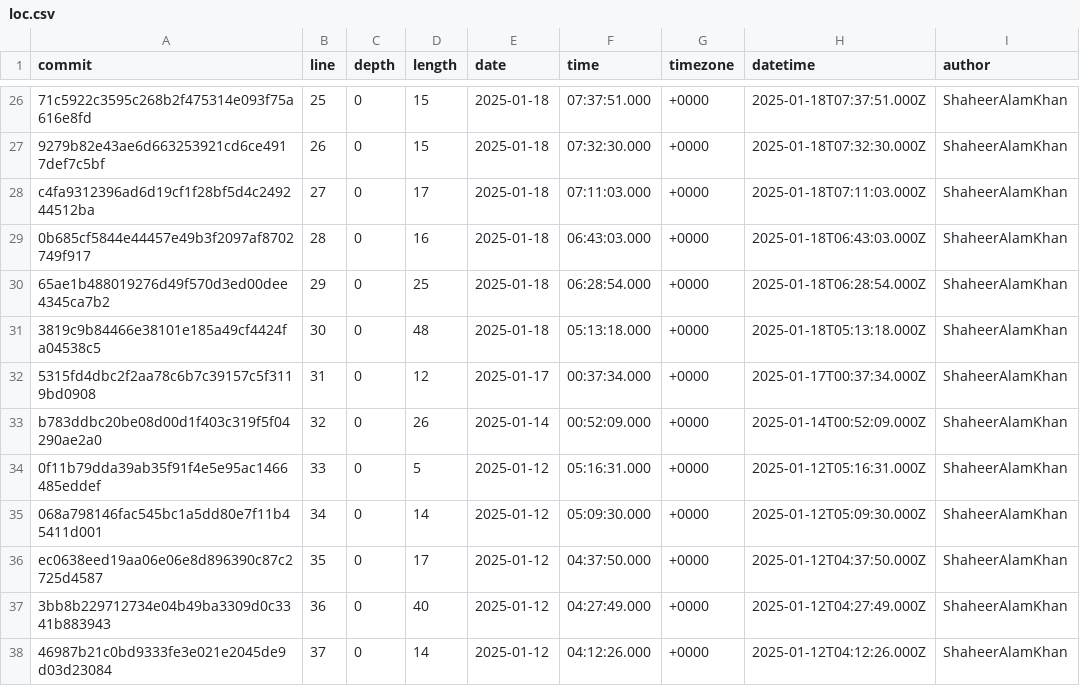
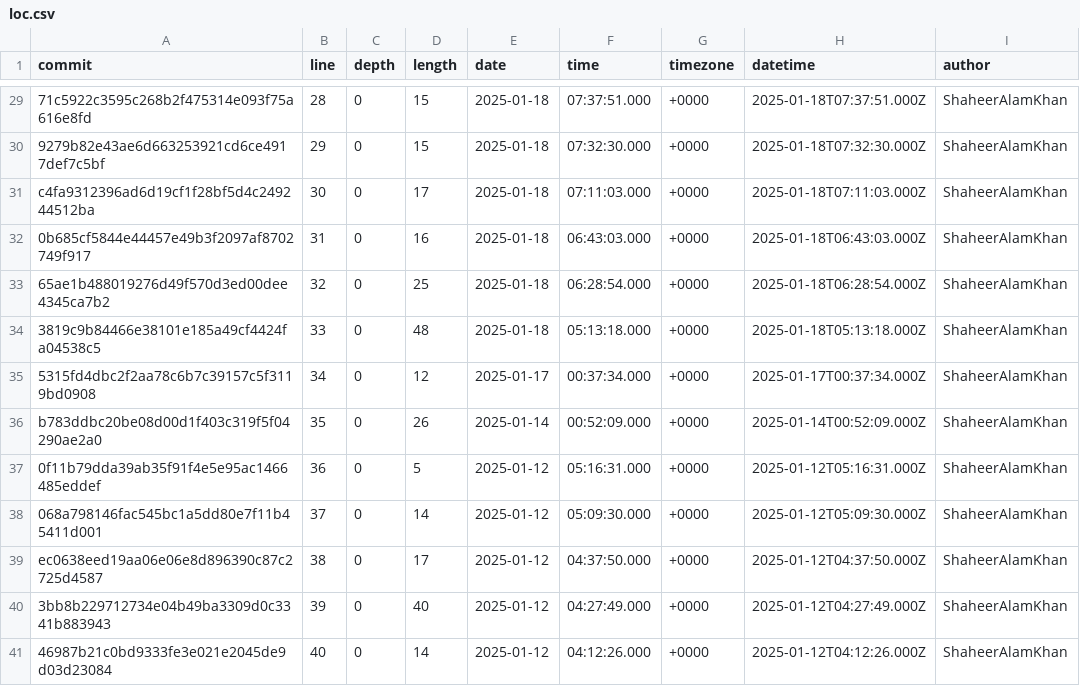
Before and after one commit to ShaheerAlamKhan/portfolio, a CSV file: meta/loc.csv, drawn as a sheet; only a part is shown, gaps mark what is left out; the diff covers the shown part only.

```diff
--- a/meta/loc.csv
+++ b/meta/loc.csv
@@ -26,13 +29,13 @@ commit,line,depth,length,date,time,timezone,datetime,author
-"71c5922c3595c268b2f475314e093f75a616e8fd",25,0,15,2025-01-18,07:37:51.000,+0000,2025-01-18T07:37:51.000Z,"ShaheerAlamKhan"
-"9279b82e43ae6d663253921cd6ce4917def7c5bf",26,0,15,2025-01-18,07:32:30.000,+0000,2025-01-18T07:32:30.000Z,"ShaheerAlamKhan"
-"c4fa9312396ad6d19cf1f28bf5d4c249244512ba",27,0,17,2025-01-18,07:11:03.000,+0000,2025-01-18T07:11:03.000Z,"ShaheerAlamKhan"
-"0b685cf5844e44457e49b3f2097af8702749f917",28,0,16,2025-01-18,06:43:03.000,+0000,2025-01-18T06:43:03.000Z,"ShaheerAlamKhan"
-"65ae1b488019276d49f570d3ed00dee4345ca7b2",29,0,25,2025-01-18,06:28:54.000,+0000,2025-01-18T06:28:54.000Z,"ShaheerAlamKhan"
-"3819c9b84466e38101e185a49cf4424fa04538c5",30,0,48,2025-01-18,05:13:18.000,+0000,2025-01-18T05:13:18.000Z,"ShaheerAlamKhan"
-"5315fd4dbc2f2aa78c6b7c39157c5f3119bd0908",31,0,12,2025-01-17,00:37:34.000,+0000,2025-01-17T00:37:34.000Z,"ShaheerAlamKhan"
-"b783ddbc20be08d00d1f403c319f5f04290ae2a0",32,0,26,2025-01-14,00:52:09.000,+0000,2025-01-14T00:52:09.000Z,"ShaheerAlamKhan"
-"0f11b79dda39ab35f91f4e5e95ac1466485eddef",33,0,5,2025-01-12,05:16:31.000,+0000,2025-01-12T05:16:31.000Z,"ShaheerAlamKhan"
-"068a798146fac545bc1a5dd80e7f11b45411d001",34,0,14,2025-01-12,05:09:30.000,+0000,2025-01-12T05:09:30.000Z,"ShaheerAlamKhan"
-"ec0638eed19aa06e06e8d896390c87c2725d4587",35,0,17,2025-01-12,04:37:50.000,+0000,2025-01-12T04:37:50.000Z,"ShaheerAlamKhan"
-"3bb8b229712734e04b49ba3309d0c3341b883943",36,0,40,2025-01-12,04:27:49.000,+0000,2025-01-12T04:27:49.000Z,"ShaheerAlamKhan"
-"46987b21c0bd9333fe3e021e2045de9d03d23084",37,0,14,2025-01-12,04:12:26.000,+0000,2025-01-12T04:12:26.000Z,"ShaheerAlamKhan"
+"71c5922c3595c268b2f475314e093f75a616e8fd",28,0,15,2025-01-18,07:37:51.000,+0000,2025-01-18T07:37:51.000Z,"ShaheerAlamKhan"
+"9279b82e43ae6d663253921cd6ce4917def7c5bf",29,0,15,2025-01-18,07:32:30.000,+0000,2025-01-18T07:32:30.000Z,"ShaheerAlamKhan"
+"c4fa9312396ad6d19cf1f28bf5d4c249244512ba",30,0,17,2025-01-18,07:11:03.000,+0000,2025-01-18T07:11:03.000Z,"ShaheerAlamKhan"
+"0b685cf5844e44457e49b3f2097af8702749f917",31,0,16,2025-01-18,06:43:03.000,+0000,2025-01-18T06:43:03.000Z,"ShaheerAlamKhan"
+"65ae1b488019276d49f570d3ed00dee4345ca7b2",32,0,25,2025-01-18,06:28:54.000,+0000,2025-01-18T06:28:54.000Z,"ShaheerAlamKhan"
+"3819c9b84466e38101e185a49cf4424fa04538c5",33,0,48,2025-01-18,05:13:18.000,+0000,2025-01-18T05:13:18.000Z,"ShaheerAlamKhan"
+"5315fd4dbc2f2aa78c6b7c39157c5f3119bd0908",34,0,12,2025-01-17,00:37:34.000,+0000,2025-01-17T00:37:34.000Z,"ShaheerAlamKhan"
+"b783ddbc20be08d00d1f403c319f5f04290ae2a0",35,0,26,2025-01-14,00:52:09.000,+0000,2025-01-14T00:52:09.000Z,"ShaheerAlamKhan"
+"0f11b79dda39ab35f91f4e5e95ac1466485eddef",36,0,5,2025-01-12,05:16:31.000,+0000,2025-01-12T05:16:31.000Z,"ShaheerAlamKhan"
+"068a798146fac545bc1a5dd80e7f11b45411d001",37,0,14,2025-01-12,05:09:30.000,+0000,2025-01-12T05:09:30.000Z,"ShaheerAlamKhan"
+"ec0638eed19aa06e06e8d896390c87c2725d4587",38,0,17,2025-01-12,04:37:50.000,+0000,2025-01-12T04:37:50.000Z,"ShaheerAlamKhan"
+"3bb8b229712734e04b49ba3309d0c3341b883943",39,0,40,2025-01-12,04:27:49.000,+0000,2025-01-12T04:27:49.000Z,"ShaheerAlamKhan"
+"46987b21c0bd9333fe3e021e2045de9d03d23084",40,0,14,2025-01-12,04:12:26.000,+0000,2025-01-12T04:12:26.000Z,"ShaheerAlamKhan"
```
Also changed, not shown: 3 added rows and 24 edited cells elsewhere in this file.
